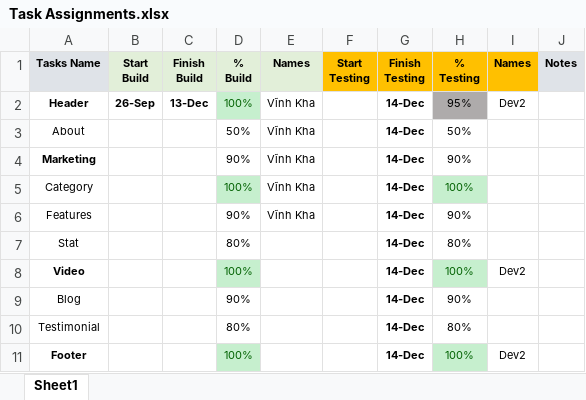
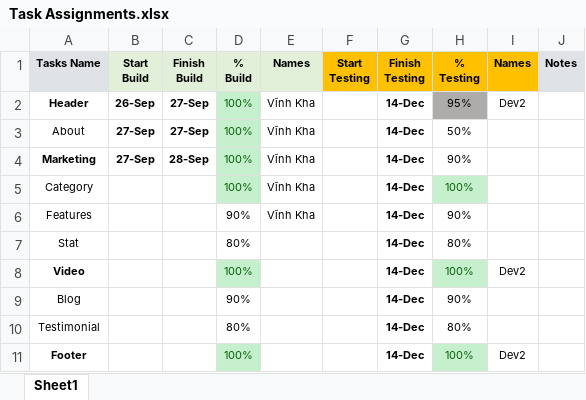
Before and after one commit to KhaDoan209/Diner, an Excel workbook: Task Assignments.xlsx, sheet Sheet1, drawn as a sheet; values as stored, in another font and other column widths than the file's, no borders; the diff names each change by its address in the sheet, - before the commit and + after, or states it on an @@ line.

```diff
--- a/Task Assignments.xlsx (sheet Sheet1)
+++ b/Task Assignments.xlsx (sheet Sheet1)
-C2 (Finish Build): 13-Dec
+C2 (Finish Build): 27-Sep
-B3:B4 (Start Build): (empty)
+B3:B4 (Start Build): 27-Sep
-C3 (Finish Build): (empty)
+C3 (Finish Build): 27-Sep
-D3 (% Build): 50%
+D3 (% Build): 100%
@@ D3:D4 fill: none → #C6EFCE, text colour: black → #006100 @@
-C4 (Finish Build): (empty)
+C4 (Finish Build): 28-Sep
-D4 (% Build): 90%
+D4 (% Build): 100%
```
Also changed, not shown: 2 other files.
